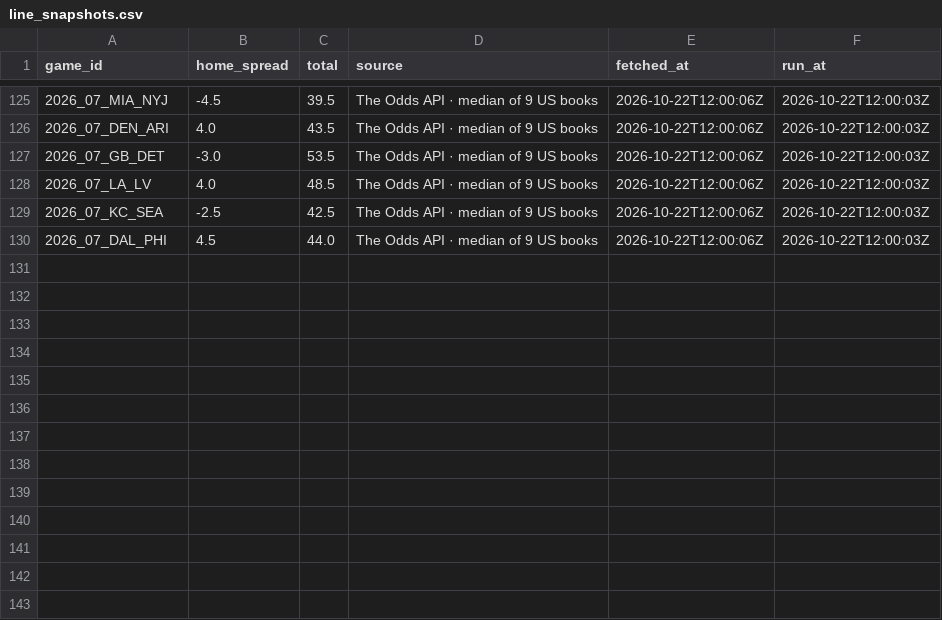
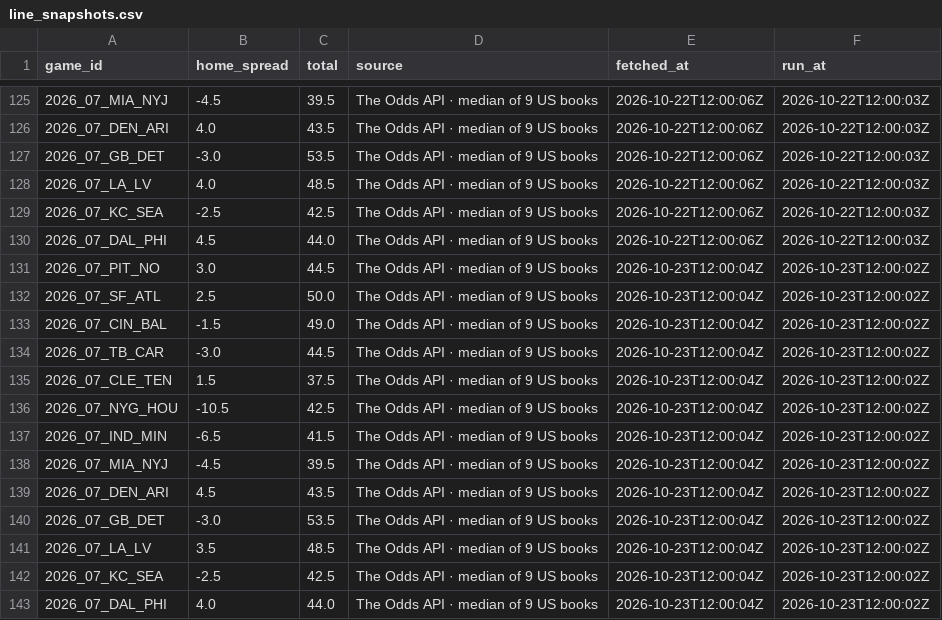
Before and after one commit to RB4000/edge-picks, a CSV file: ledger/line_snapshots.csv, drawn as a sheet; only a part is shown, gaps mark what is left out.

Commit message:
ledger: update 2026-10-23T12:01Z

```diff
--- a/ledger/line_snapshots.csv
+++ b/ledger/line_snapshots.csv
@@ -130 +130,14 @@ game_id,home_spread,total,source,fetched_at,run_at
 2026_07_DAL_PHI,4.5,44.0,The Odds API · median of 9 US books,2026-10-22T12:00:06Z,2026-10-22T12:00:03Z
+2026_07_PIT_NO,3.0,44.5,The Odds API · median of 9 US books,2026-10-23T12:00:04Z,2026-10-23T12:00:02Z
+2026_07_SF_ATL,2.5,50.0,The Odds API · median of 9 US books,2026-10-23T12:00:04Z,2026-10-23T12:00:02Z
+2026_07_CIN_BAL,-1.5,49.0,The Odds API · median of 9 US books,2026-10-23T12:00:04Z,2026-10-23T12:00:02Z
+2026_07_TB_CAR,-3.0,44.5,The Odds API · median of 9 US books,2026-10-23T12:00:04Z,2026-10-23T12:00:02Z
+2026_07_CLE_TEN,1.5,37.5,The Odds API · median of 9 US books,2026-10-23T12:00:04Z,2026-10-23T12:00:02Z
+2026_07_NYG_HOU,-10.5,42.5,The Odds API · median of 9 US books,2026-10-23T12:00:04Z,2026-10-23T12:00:02Z
+2026_07_IND_MIN,-6.5,41.5,The Odds API · median of 9 US books,2026-10-23T12:00:04Z,2026-10-23T12:00:02Z
+2026_07_MIA_NYJ,-4.5,39.5,The Odds API · median of 9 US books,2026-10-23T12:00:04Z,2026-10-23T12:00:02Z
+2026_07_DEN_ARI,4.5,43.5,The Odds API · median of 9 US books,2026-10-23T12:00:04Z,2026-10-23T12:00:02Z
+2026_07_GB_DET,-3.0,53.5,The Odds API · median of 9 US books,2026-10-23T12:00:04Z,2026-10-23T12:00:02Z
+2026_07_LA_LV,3.5,48.5,The Odds API · median of 9 US books,2026-10-23T12:00:04Z,2026-10-23T12:00:02Z
+2026_07_KC_SEA,-2.5,42.5,The Odds API · median of 9 US books,2026-10-23T12:00:04Z,2026-10-23T12:00:02Z
+2026_07_DAL_PHI,4.0,44.0,The Odds API · median of 9 US books,2026-10-23T12:00:04Z,2026-10-23T12:00:02Z
```
Also changed, not shown: ledger/closing_lines.csv, ledger/graded.csv.
